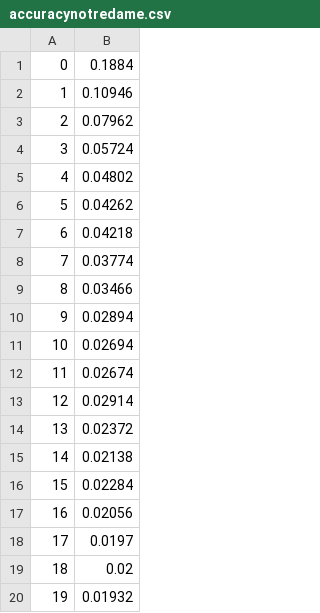
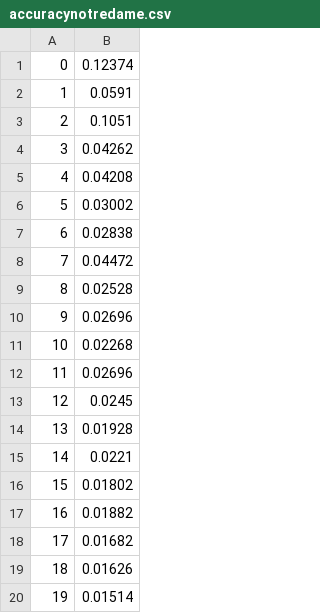
Before and after one commit to MargauxMasson/CNN_keypoints_description, a CSV file: accuracynotredame.csv, drawn as a sheet.

```diff
--- a/accuracynotredame.csv
+++ b/accuracynotredame.csv
@@ -1,20 +1,20 @@
-0,0.1884
-1,0.10946
-2,0.07962
-3,0.05724
-4,0.04802
-5,0.04262
-6,0.04218
-7,0.03774
-8,0.03466
-9,0.02894
-10,0.02694
-11,0.02674
-12,0.02914
-13,0.02372
-14,0.02138
-15,0.02284
-16,0.02056
-17,0.0197
-18,0.02
-19,0.01932
+0,0.12374
+1,0.0591
+2,0.1051
+3,0.04262
+4,0.04208
+5,0.03002
+6,0.02838
+7,0.04472
+8,0.02528
+9,0.02696
+10,0.02268
+11,0.02696
+12,0.0245
+13,0.01928
+14,0.0221
+15,0.01802
+16,0.01882
+17,0.01682
+18,0.01626
+19,0.01514
```
Also changed, not shown: accuracyyosemite.csv, output.csv, 21 other files.
